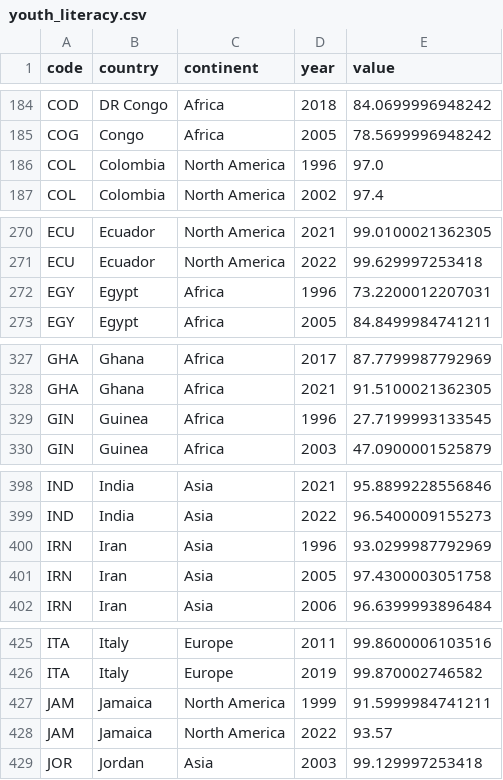
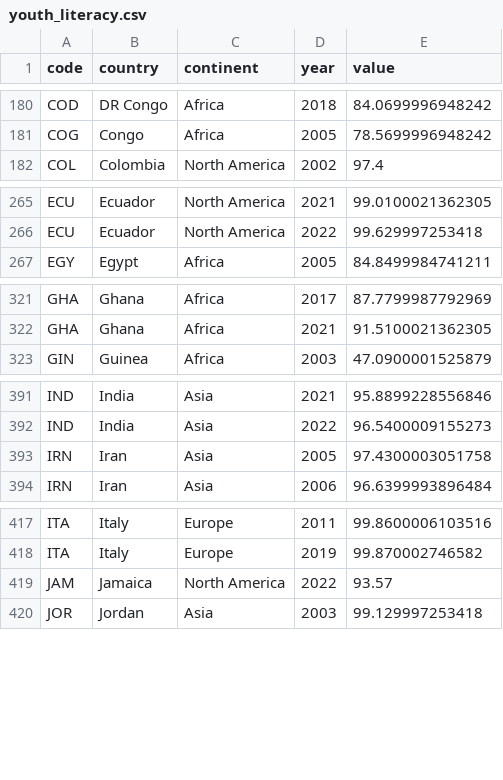
Before and after one commit to acossi-giorgio/veni-vidi-viz, a CSV file: src/datasets/processed/youth_literacy.csv, drawn as a sheet; only a part is shown, gaps mark what is left out; the diff covers the shown part only.

```diff
--- a/src/datasets/processed/youth_literacy.csv
+++ b/src/datasets/processed/youth_literacy.csv
@@ -185,3 +181,2 @@ COD,DR Congo,Africa,2018,84.0699996948242
 COG,Congo,Africa,2005,78.5699996948242
-COL,Colombia,North America,1996,97.0
 COL,Colombia,North America,2002,97.4
@@ -271,3 +266,2 @@ ECU,Ecuador,North America,2021,99.0100021362305
 ECU,Ecuador,North America,2022,99.629997253418
-EGY,Egypt,Africa,1996,73.2200012207031
 EGY,Egypt,Africa,2005,84.8499984741211
@@ -328,3 +322,2 @@ GHA,Ghana,Africa,2017,87.7799987792969
 GHA,Ghana,Africa,2021,91.5100021362305
-GIN,Guinea,Africa,1996,27.7199993133545
 GIN,Guinea,Africa,2003,47.0900001525879
@@ -399,3 +392,2 @@ IND,India,Asia,2021,95.8899228556846
 IND,India,Asia,2022,96.5400009155273
-IRN,Iran,Asia,1996,93.0299987792969
 IRN,Iran,Asia,2005,97.4300003051758
@@ -426,3 +418,2 @@ ITA,Italy,Europe,2011,99.8600006103516
 ITA,Italy,Europe,2019,99.870002746582
-JAM,Jamaica,North America,1999,91.5999984741211
 JAM,Jamaica,North America,2022,93.57
```
Also changed, not shown: 25 removed rows elsewhere in this file, 8 other files.
